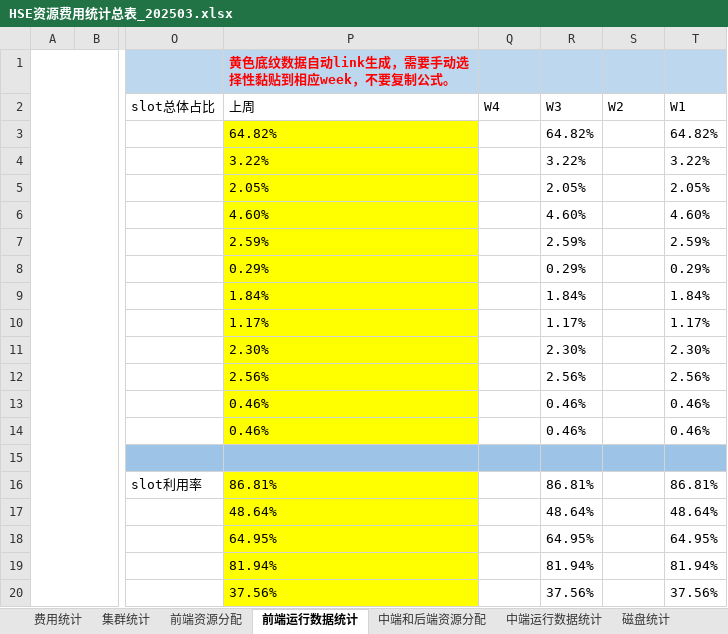
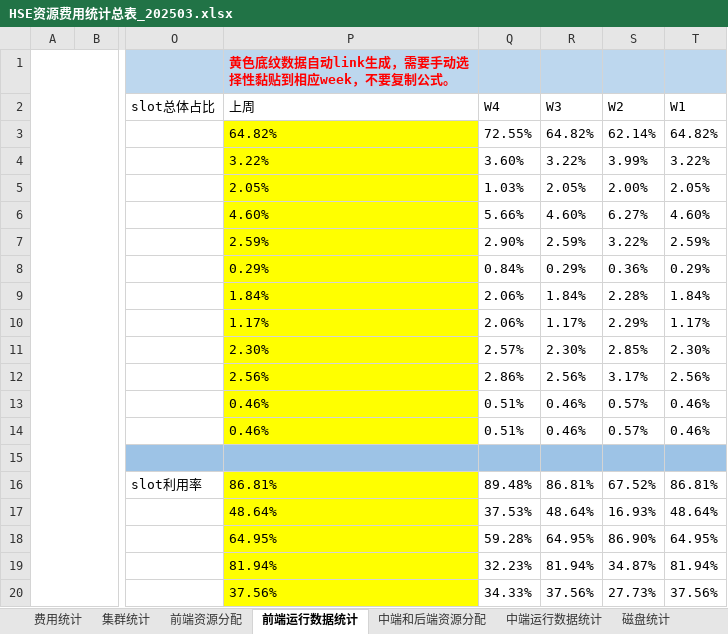
Before and after one commit to Windnmoon/Agent, an Excel workbook: raw_data/HSE资源费用统计总表_202503.xlsx, sheet 前端运行数据统计, drawn as a sheet; only a part is shown, gaps mark what is left out; values as stored, in another font and other column widths than the file's, no borders; charts and pictures not drawn; the diff covers the shown part only; the diff names each change by its address in the sheet, - before the commit and + after, or states it on an @@ line.

```diff
--- a/raw_data/HSE资源费用统计总表_202503.xlsx (sheet 前端运行数据统计)
+++ b/raw_data/HSE资源费用统计总表_202503.xlsx (sheet 前端运行数据统计)
-Q3 (W4): (empty)
+Q3 (W4): 72.55%
-S3 (W2): (empty)
+S3 (W2): 62.14%
-Q4 (W4): (empty)
+Q4 (W4): 3.60%
-S4 (W2): (empty)
+S4 (W2): 3.99%
-Q5 (W4): (empty)
+Q5 (W4): 1.03%
-S5 (W2): (empty)
+S5 (W2): 2.00%
-Q6 (W4): (empty)
+Q6 (W4): 5.66%
-S6 (W2): (empty)
+S6 (W2): 6.27%
-Q7 (W4): (empty)
+Q7 (W4): 2.90%
-S7 (W2): (empty)
+S7 (W2): 3.22%
-Q8 (W4): (empty)
+Q8 (W4): 0.84%
-S8 (W2): (empty)
+S8 (W2): 0.36%
-Q9:Q10 (W4): (empty)
+Q9:Q10 (W4): 2.06%
-S9 (W2): (empty)
+S9 (W2): 2.28%
-S10 (W2): (empty)
+S10 (W2): 2.29%
-Q11 (W4): (empty)
+Q11 (W4): 2.57%
-S11 (W2): (empty)
+S11 (W2): 2.85%
-Q12 (W4): (empty)
+Q12 (W4): 2.86%
-S12 (W2): (empty)
+S12 (W2): 3.17%
-Q13:Q14 (W4): (empty)
+Q13:Q14 (W4): 0.51%
-S13:S14 (W2): (empty)
+S13:S14 (W2): 0.57%
-Q16 (W4): (empty)
+Q16 (W4): 89.48%
-S16 (W2): (empty)
+S16 (W2): 67.52%
-Q17 (W4): (empty)
+Q17 (W4): 37.53%
-S17 (W2): (empty)
+S17 (W2): 16.93%
-Q18 (W4): (empty)
+Q18 (W4): 59.28%
-S18 (W2): (empty)
+S18 (W2): 86.90%
-Q19 (W4): (empty)
+Q19 (W4): 32.23%
-S19 (W2): (empty)
+S19 (W2): 34.87%
-Q20 (W4): (empty)
+Q20 (W4): 34.33%
-S20 (W2): (empty)
+S20 (W2): 27.73%
```
Also changed, not shown: 14 edited cells elsewhere in this sheet, sheet 费用统计, sheet 中端运行数据统计, charts or pictures, data/HSE资源费用月表_2025年2月.xlsx, data/HSE资源费用月表_2025年3月.xlsx, 16 other files.
